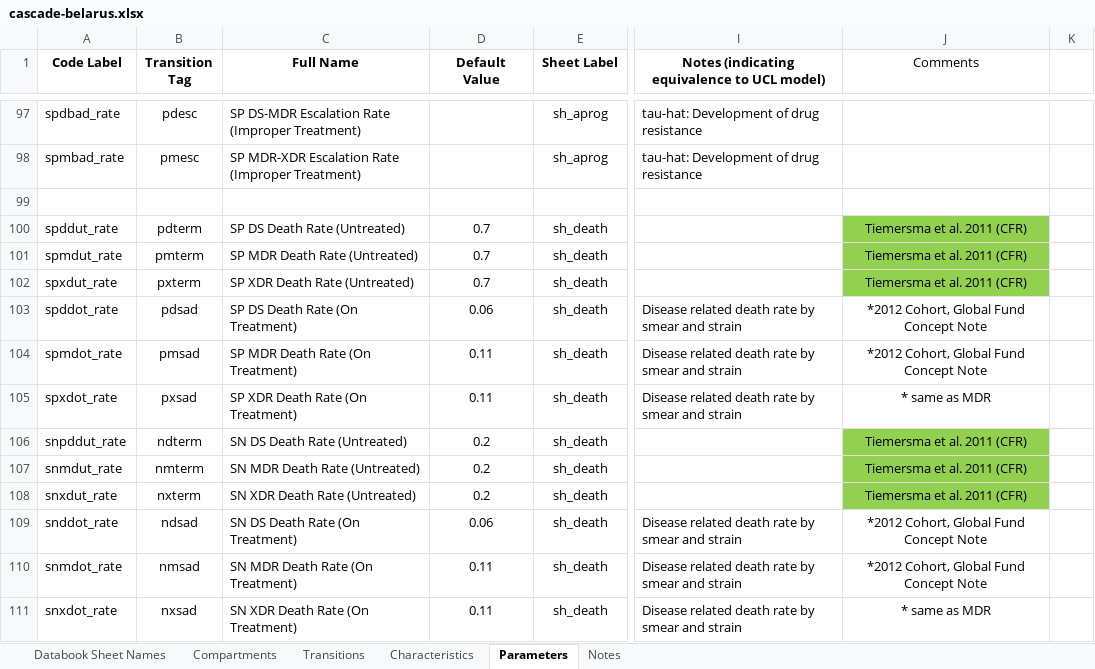
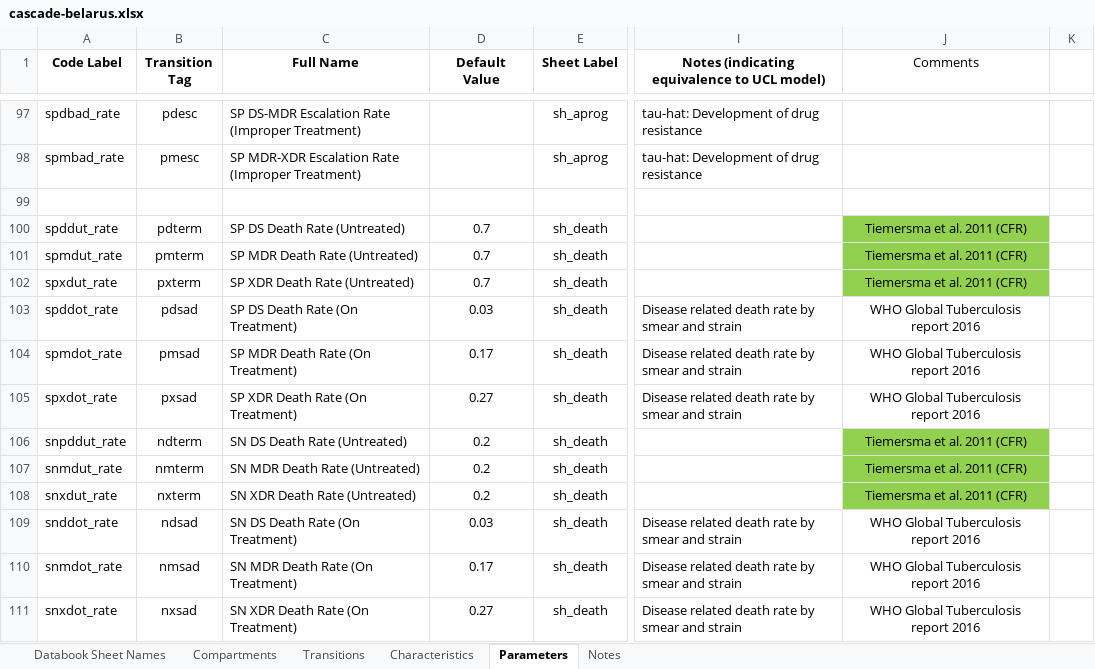
Before and after one commit to optimamodel/optima-tb, an Excel workbook: project/cascade-belarus.xlsx, sheet Parameters, drawn as a sheet; only a part is shown, gaps mark what is left out; values as stored, in another font and other column widths than the file's, no borders; charts and pictures not drawn; the diff covers the shown part only; the diff names each change by its address in the sheet, - before the commit and + after, or states it on an @@ line.

Commit message:
Inputted 'global values'
Updated the sheet to replace Belarus specific values (for all
TB-related deaths and treatment outcome values). All of these are now
WHO global estimates, apart from DS-TB Treatment uptake rate, still
looking for a disaggregated value to represent this

```diff
--- a/project/cascade-belarus.xlsx (sheet Parameters)
+++ b/project/cascade-belarus.xlsx (sheet Parameters)
-D103 (Default Value): 0.06
+D103 (Default Value): 0.03
-J103:J104 (Comments): *2012 Cohort, Global Fund Concept Note
+J103:J104 (Comments): WHO Global Tuberculosis report 2016
-D104 (Default Value): 0.11
+D104 (Default Value): 0.17
-D105 (Default Value): 0.11
+D105 (Default Value): 0.27
-J105 (Comments): * same as MDR
+J105 (Comments): WHO Global Tuberculosis report 2016
-D109 (Default Value): 0.06
+D109 (Default Value): 0.03
-J109:J110 (Comments): *2012 Cohort, Global Fund Concept Note
+J109:J110 (Comments): WHO Global Tuberculosis report 2016
-D110 (Default Value): 0.11
+D110 (Default Value): 0.17
-D111 (Default Value): 0.11
+D111 (Default Value): 0.27
-J111 (Comments): * same as MDR
+J111 (Comments): WHO Global Tuberculosis report 2016
```
Also changed, not shown: 58 edited cells and cell formats elsewhere in this sheet.
